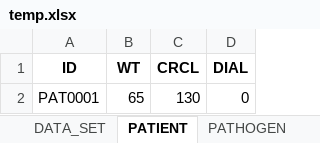
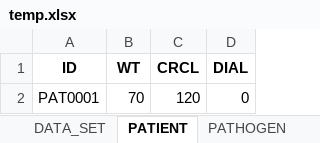
Before and after one commit to OlWaWue/VancoSim, an Excel workbook: temp.xlsx, sheet PATIENT, drawn as a sheet; values as stored, in another font and other column widths than the file's, no borders; the diff names each change by its address in the sheet, - before the commit and + after, or states it on an @@ line.

```diff
--- a/temp.xlsx (sheet PATIENT)
+++ b/temp.xlsx (sheet PATIENT)
-B2 (WT): 65
+B2 (WT): 70
-C2 (CRCL): 130
+C2 (CRCL): 120
```
Also changed, not shown: sheet DATA_SET, sheet PATHOGEN, 3 other files.
